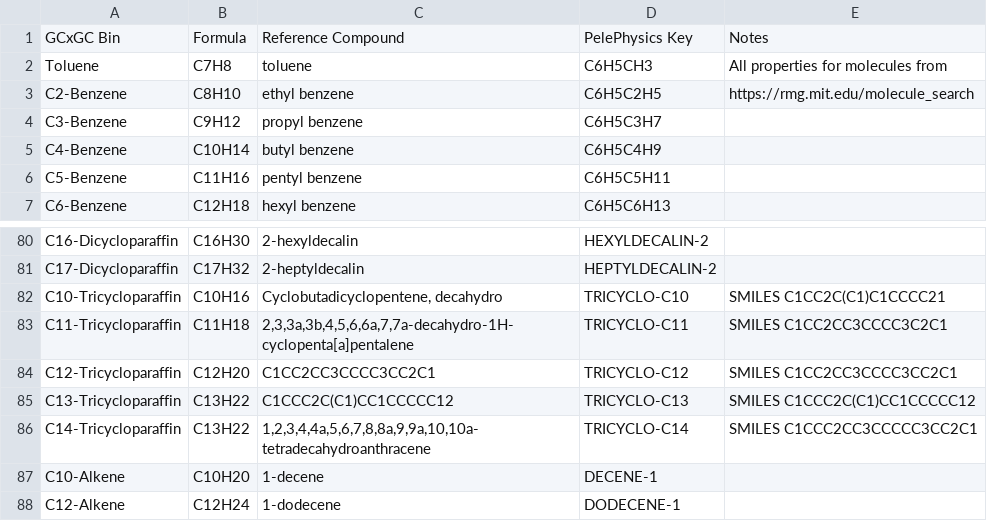
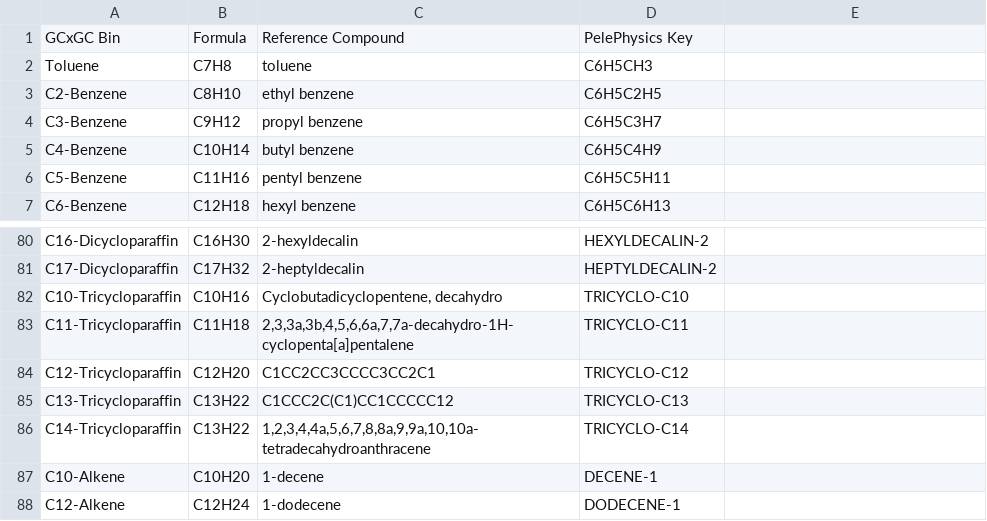
Before and after one commit to AMReX-Combustion/PelePhysics, a CSV file: Mechanisms/fuellib_posf_nonreacting/ref-compounds.csv, drawn as a sheet; only a part is shown, gaps mark what is left out; the diff names each change by its address in the sheet, - before the commit and + after, or states it on an @@ line.

```diff
--- a/Mechanisms/fuellib_posf_nonreacting/ref-compounds.csv
+++ b/Mechanisms/fuellib_posf_nonreacting/ref-compounds.csv
-E1: Notes
+E1: (empty)
-E2: All properties for molecules from
+E2: (empty)
-E3: https://rmg.mit.edu/molecule_search
+E3: (empty)
-E82: SMILES C1CC2C(C1)C1CCCC21
+E82: (empty)
-E83: SMILES C1CC2CC3CCCC3C2C1
+E83: (empty)
-E84: SMILES C1CC2CC3CCCC3CC2C1
+E84: (empty)
-E85: SMILES C1CCC2C(C1)CC1CCCCC12
+E85: (empty)
-E86: SMILES C1CCC2CC3CCCCC3CC2C1
+E86: (empty)
```
Also changed, not shown: 19 other files.
